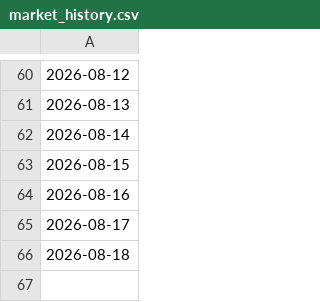
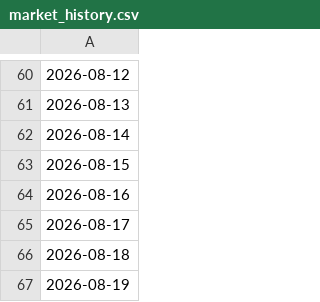
Before and after one commit to LIUruchuan/jin10-daily-market, a CSV file: data/history/market_history.csv, drawn as a sheet; only a part is shown, gaps mark what is left out; the diff names each change by its address in the sheet, - before the commit and + after, or states it on an @@ line.

```diff
--- a/data/history/market_history.csv
+++ b/data/history/market_history.csv
+row 67: 2026-08-19
```
Also changed, not shown: 6 other files.
